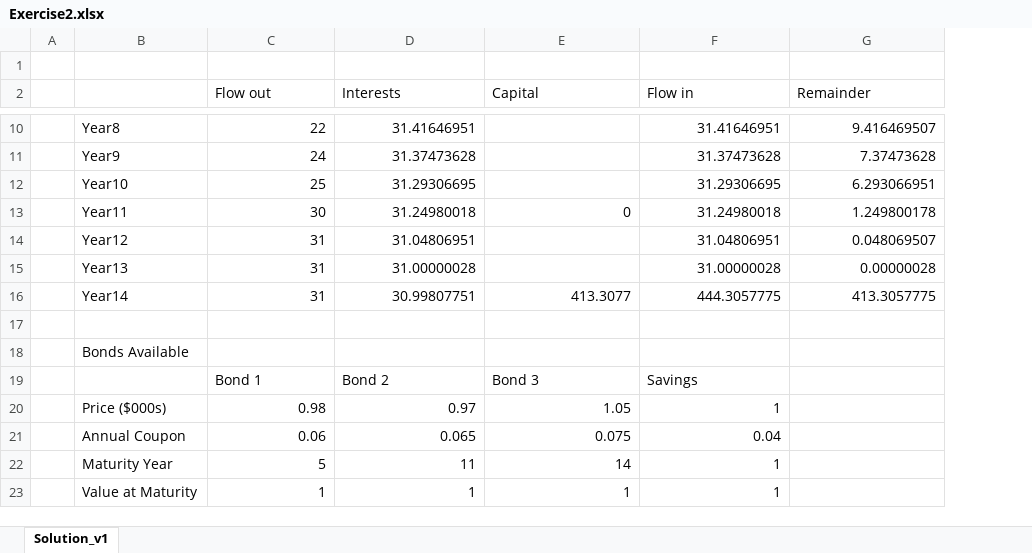
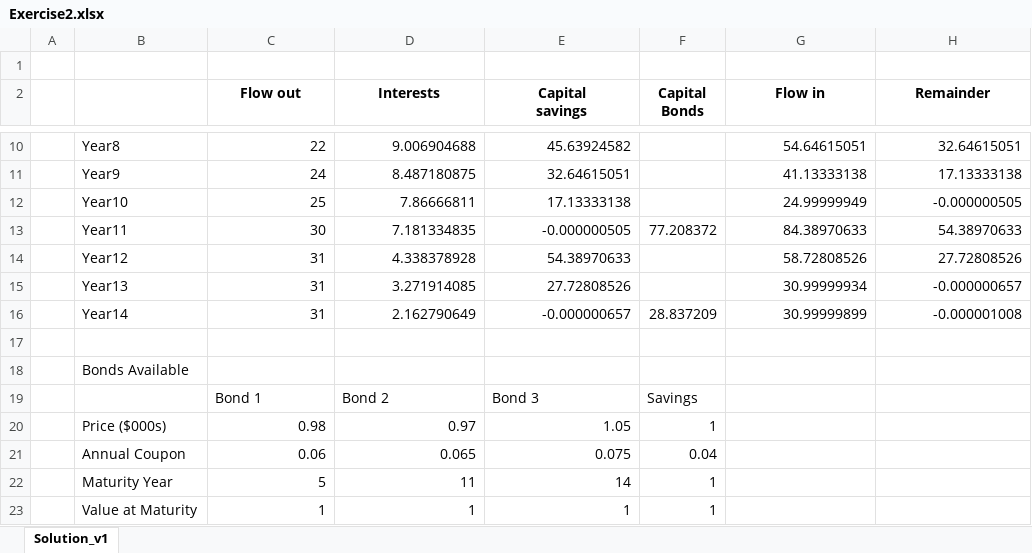
Before and after one commit to lucacolombomsia/optimization_hw, an Excel workbook: HW2/Exercise2.xlsx, sheet Solution_v1, drawn as a sheet; only a part is shown, gaps mark what is left out; values as stored, in another font and other column widths than the file's, no borders; charts and pictures not drawn; addresses are those after the commit; ↵ is a line break in a cell; the diff covers the shown part only; the diff names each change by its address in the sheet, - before the commit and + after, or states it on an @@ line.

```diff
--- a/HW2/Exercise2.xlsx (sheet Solution_v1)
+++ b/HW2/Exercise2.xlsx (sheet Solution_v1)
+column F (Capital Bonds), rows 13-23: 77.208372 |  |  | 28.837209 |  |  | Savings | 1 | 0.04 | 1 | 1
@@ C2:E2 bold: off → on, alignment: left → center @@
-E2: Capital
+E2: Capital ↵ savings
@@ G2:H2 bold: off → on, alignment: left → center @@
-D10 (Interests): 31.41646951
+D10 (Interests): 9.006904688
-E10 (Capital savings): (empty)
+E10 (Capital savings): 45.63924582
-G10 (Flow in): 31.41646951
+G10 (Flow in): 54.64615051
-H10 (Remainder): 9.416469507
+H10 (Remainder): 32.64615051
-D11 (Interests): 31.37473628
+D11 (Interests): 8.487180875
-E11 (Capital savings): (empty)
+E11 (Capital savings): 32.64615051
-G11 (Flow in): 31.37473628
+G11 (Flow in): 41.13333138
-H11 (Remainder): 7.37473628
+H11 (Remainder): 17.13333138
-D12 (Interests): 31.29306695
+D12 (Interests): 7.86666811
-E12 (Capital savings): (empty)
+E12 (Capital savings): 17.13333138
-G12 (Flow in): 31.29306695
+G12 (Flow in): 24.99999949
-H12 (Remainder): 6.293066951
+H12 (Remainder): -0.000000505
-D13 (Interests): 31.24980018
+D13 (Interests): 7.181334835
-E13 (Capital savings): 0
+E13 (Capital savings): -0.000000505
-G13 (Flow in): 31.24980018
+G13 (Flow in): 84.38970633
-H13 (Remainder): 1.249800178
+H13 (Remainder): 54.38970633
-D14 (Interests): 31.04806951
+D14 (Interests): 4.338378928
-E14 (Capital savings): (empty)
+E14 (Capital savings): 54.38970633
-G14 (Flow in): 31.04806951
+G14 (Flow in): 58.72808526
-H14 (Remainder): 0.048069507
+H14 (Remainder): 27.72808526
-D15 (Interests): 31.00000028
+D15 (Interests): 3.271914085
-E15 (Capital savings): (empty)
+E15 (Capital savings): 27.72808526
-G15 (Flow in): 31.00000028
+G15 (Flow in): 30.99999934
-H15 (Remainder): 0.00000028
+H15 (Remainder): -0.000000657
-D16 (Interests): 30.99807751
+D16 (Interests): 2.162790649
-E16 (Capital savings): 413.3077
+E16 (Capital savings): -0.000000657
-G16 (Flow in): 444.3057775
+G16 (Flow in): 30.99999899
-H16 (Remainder): 413.3057775
+H16 (Remainder): -0.000001008
-G19 (Flow in): Savings
+G19 (Flow in): (empty)
-G20 (Flow in): 1
+G20 (Flow in): (empty)
-G21 (Flow in): 0.04
+G21 (Flow in): (empty)
-G22:G23 (Flow in): 1
+G22:G23 (Flow in): (empty)
```
Also changed, not shown: 33 edited cells elsewhere in this sheet, charts or pictures, HW2/Exercise1.xlsx.
